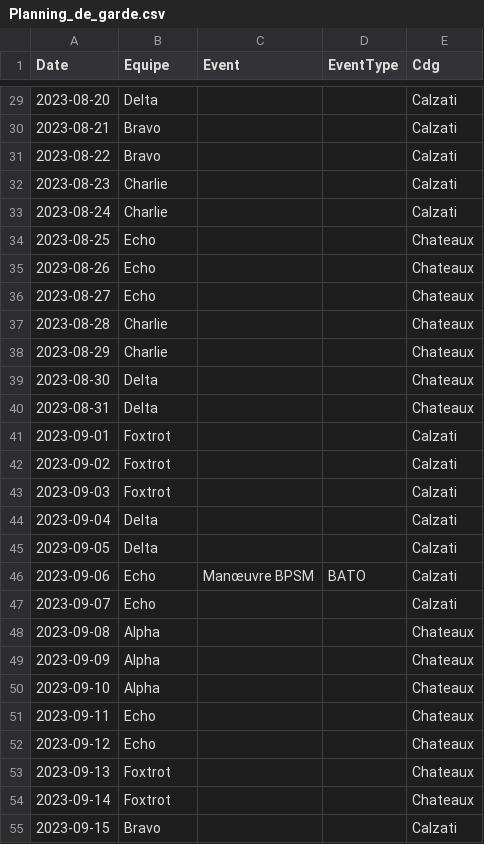
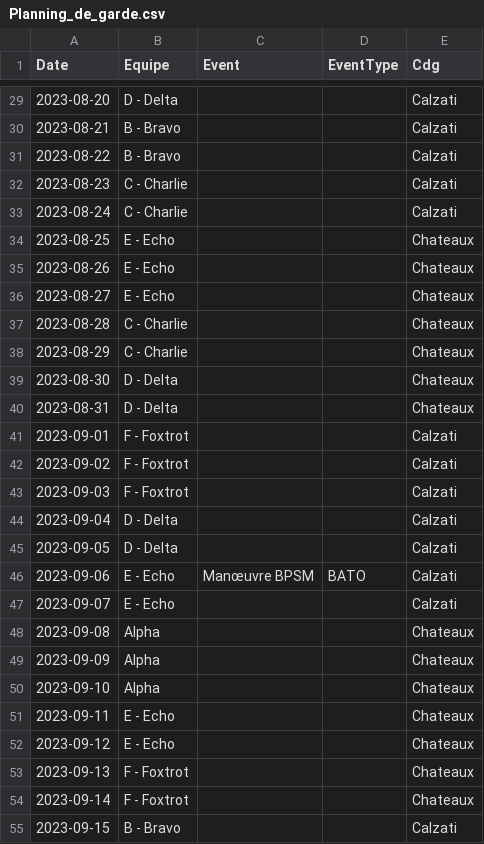
Before and after one commit to lr-can/pharmacie-collonge, a CSV file: Planning_de_garde.csv, drawn as a sheet; only a part is shown, gaps mark what is left out; the diff covers the shown part only.

```diff
--- a/Planning_de_garde.csv
+++ b/Planning_de_garde.csv
@@ -29,20 +29,20 @@ Date;Equipe;Event;EventType;Cdg
-2023-08-20;Delta;;;Calzati
-2023-08-21;Bravo;;;Calzati
-2023-08-22;Bravo;;;Calzati
-2023-08-23;Charlie;;;Calzati
-2023-08-24;Charlie;;;Calzati
-2023-08-25;Echo;;;Chateaux
-2023-08-26;Echo;;;Chateaux
-2023-08-27;Echo;;;Chateaux
-2023-08-28;Charlie;;;Chateaux
-2023-08-29;Charlie;;;Chateaux
-2023-08-30;Delta;;;Chateaux
-2023-08-31;Delta;;;Chateaux
-2023-09-01;Foxtrot;;;Calzati
-2023-09-02;Foxtrot;;;Calzati
-2023-09-03;Foxtrot;;;Calzati
-2023-09-04;Delta;;;Calzati
-2023-09-05;Delta;;;Calzati
-2023-09-06;Echo;Manœuvre BPSM;BATO;Calzati
-2023-09-07;Echo;;;Calzati
+2023-08-20;D - Delta;;;Calzati
+2023-08-21;B - Bravo;;;Calzati
+2023-08-22;B - Bravo;;;Calzati
+2023-08-23;C - Charlie;;;Calzati
+2023-08-24;C - Charlie;;;Calzati
+2023-08-25;E - Echo;;;Chateaux
+2023-08-26;E - Echo;;;Chateaux
+2023-08-27;E - Echo;;;Chateaux
+2023-08-28;C - Charlie;;;Chateaux
+2023-08-29;C - Charlie;;;Chateaux
+2023-08-30;D - Delta;;;Chateaux
+2023-08-31;D - Delta;;;Chateaux
+2023-09-01;F - Foxtrot;;;Calzati
+2023-09-02;F - Foxtrot;;;Calzati
+2023-09-03;F - Foxtrot;;;Calzati
+2023-09-04;D - Delta;;;Calzati
+2023-09-05;D - Delta;;;Calzati
+2023-09-06;E - Echo;Manœuvre BPSM;BATO;Calzati
+2023-09-07;E - Echo;;;Calzati
 2023-09-08;Alpha;;;Chateaux
@@ -50,6 +50,6 @@ Date;Equipe;Event;EventType;Cdg
 2023-09-10;Alpha;;;Chateaux
-2023-09-11;Echo;;;Chateaux
-2023-09-12;Echo;;;Chateaux
-2023-09-13;Foxtrot;;;Chateaux
-2023-09-14;Foxtrot;;;Chateaux
-2023-09-15;Bravo;;;Calzati
+2023-09-11;E - Echo;;;Chateaux
+2023-09-12;E - Echo;;;Chateaux
+2023-09-13;F - Foxtrot;;;Chateaux
+2023-09-14;F - Foxtrot;;;Chateaux
+2023-09-15;B - Bravo;;;Calzati
```
Also changed, not shown: 109 edited cells elsewhere in this file.
